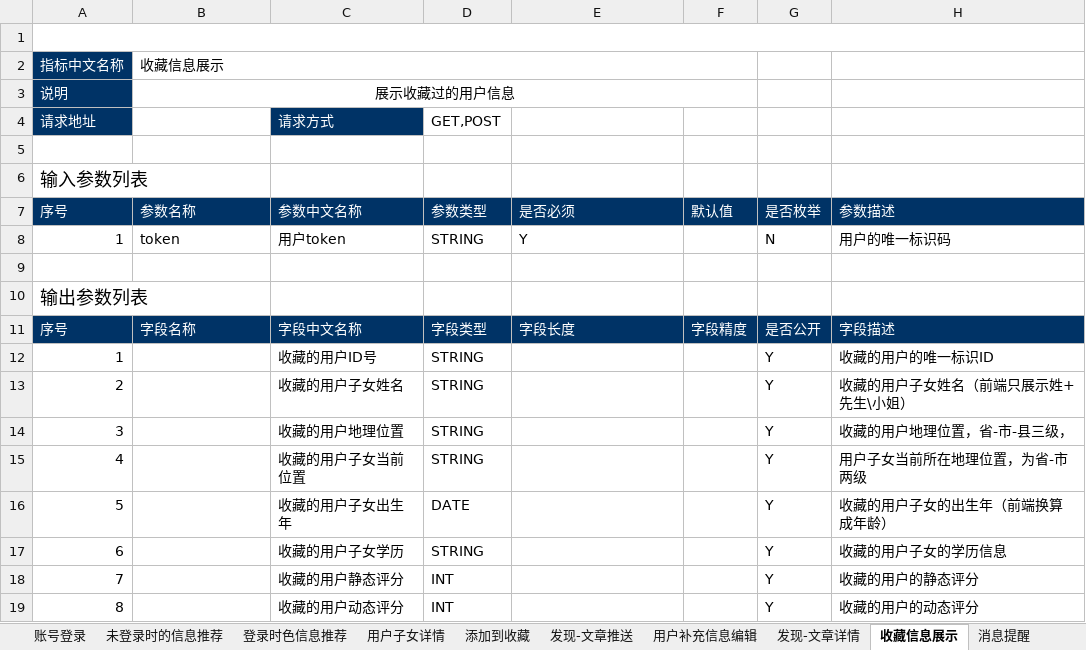
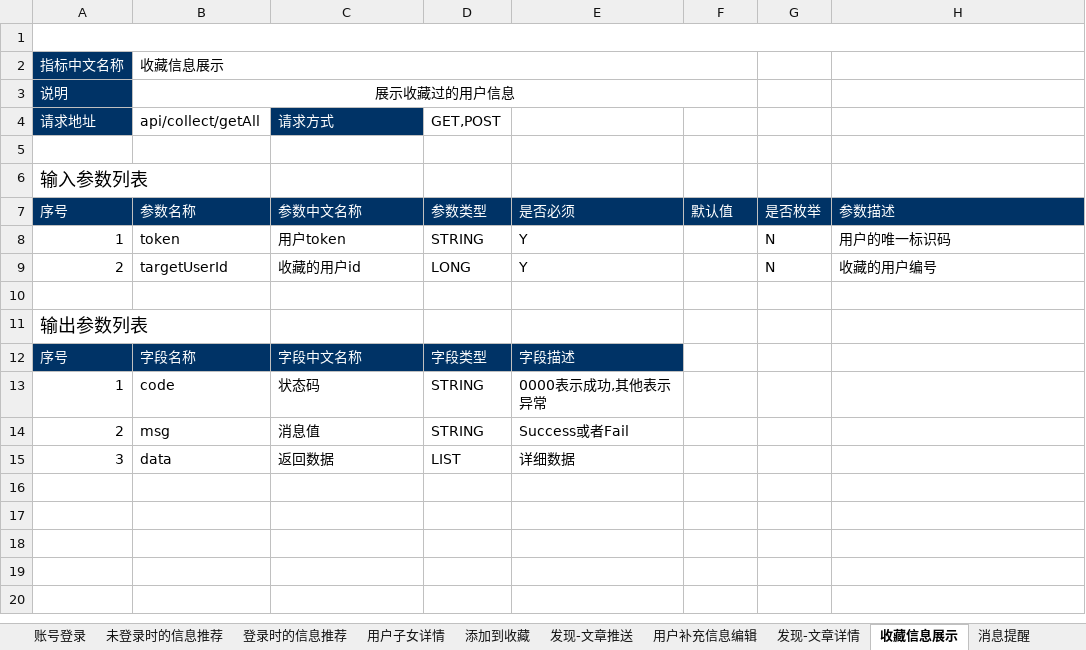
Before and after one commit to AlecxShi/xunli-project, an Excel workbook: src/main/file/接口文档-测试项目.xlsx, sheet 收藏信息展示, drawn as a sheet; values as stored, in another font and other column widths than the file's, no borders; 1 other sheet too large or unreadable and not compared; removed rows and columns are numbered as before the commit, all else as after; the diff names each change by its address in the sheet, - before the commit and + after, or states it on an @@ line.

```diff
--- a/src/main/file/接口文档-测试项目.xlsx (sheet 收藏信息展示)
+++ b/src/main/file/接口文档-测试项目.xlsx (sheet 收藏信息展示)
-sheet tab: 登录时色信息推荐
+sheet tab: 登录时的信息推荐
-B4: (empty)
+B4: api/collect/getAll
+row 9: 2 | targetUserId | 收藏的用户id | LONG | Y |  | N | 收藏的用户编号
-E12: 字段长度
+E12: 字段描述
-F12: 字段精度
+F12: (empty)
-F12:H12 fill: #003366
+F12:H12 fill: none
-G12: 是否公开
+G12: (empty)
-H12: 字段描述
+H12: (empty)
-row 12: 1 |  | 收藏的用户ID号 | STRING |  |  | Y | 收藏的用户的唯一标识ID
-row 13: 2 |  | 收藏的用户子女姓名 | STRING |  |  | Y | 收藏的用户子女姓名（前端只展示姓+先生\小姐）
-row 14: 3 |  | 收藏的用户地理位置 | STRING |  |  | Y | 收藏的用户地理位置，省-市-县三级，
-row 15: 4 |  | 收藏的用户子女当前位置 | STRING |  |  | Y | 用户子女当前所在地理位置，为省-市两级
-row 16: 5 |  | 收藏的用户子女出生年 | DATE |  |  | Y | 收藏的用户子女的出生年（前端换算成年龄）
-row 17: 6 |  | 收藏的用户子女学历 | STRING |  |  | Y | 收藏的用户子女的学历信息
-row 18: 7 |  | 收藏的用户静态评分 | INT |  |  | Y | 收藏的用户的静态评分
-row 19: 8 |  | 收藏的用户动态评分 | INT |  |  | Y | 收藏的用户的动态评分
+row 13: 1 | code | 状态码 | STRING | 0000表示成功,其他表示异常
+row 14: 2 | msg | 消息值 | STRING | Success或者Fail
+row 15: 3 | data | 返回数据 | LIST | 详细数据
```
Also changed, not shown: sheet 未登录时的信息推荐, sheet 用户子女详情, sheet 意见反馈, sheet 添加到收藏, sheet 用户补充信息编辑, sheet 发现-文章详情, 3 more sheets, 21 other files.
